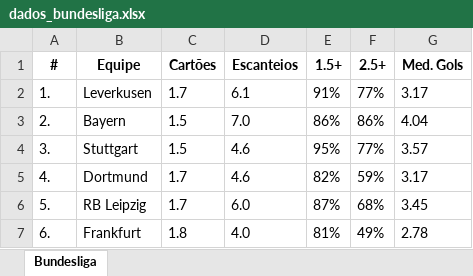
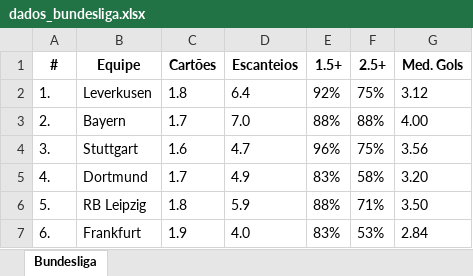
Before and after one commit to VictorRossan0/Python, an Excel workbook: top_league_soccer/Excel/dados_bundesliga.xlsx, sheet Bundesliga, drawn as a sheet; only a part is shown; values as stored, in another font and other column widths than the file's, no borders; the diff covers the shown part only; the diff names each change by its address in the sheet, - before the commit and + after, or states it on an @@ line.

```diff
--- a/top_league_soccer/Excel/dados_bundesliga.xlsx (sheet Bundesliga)
+++ b/top_league_soccer/Excel/dados_bundesliga.xlsx (sheet Bundesliga)
-C2 (Cartões): 1.7
+C2 (Cartões): 1.8
-D2 (Escanteios): 6.1
+D2 (Escanteios): 6.4
-E2 (1.5+): 91%
+E2 (1.5+): 92%
-F2 (2.5+): 77%
+F2 (2.5+): 75%
-G2 (Med. Gols): 3.17
+G2 (Med. Gols): 3.12
-C3 (Cartões): 1.5
+C3 (Cartões): 1.7
-E3 (1.5+): 86%
+E3 (1.5+): 88%
-F3 (2.5+): 86%
+F3 (2.5+): 88%
-G3 (Med. Gols): 4.04
+G3 (Med. Gols): 4.00
-C4 (Cartões): 1.5
+C4 (Cartões): 1.6
-D4 (Escanteios): 4.6
+D4 (Escanteios): 4.7
-E4 (1.5+): 95%
+E4 (1.5+): 96%
-F4 (2.5+): 77%
+F4 (2.5+): 75%
-G4 (Med. Gols): 3.57
+G4 (Med. Gols): 3.56
-D5 (Escanteios): 4.6
+D5 (Escanteios): 4.9
-E5 (1.5+): 82%
+E5 (1.5+): 83%
-F5 (2.5+): 59%
+F5 (2.5+): 58%
-G5 (Med. Gols): 3.17
+G5 (Med. Gols): 3.20
-C6 (Cartões): 1.7
+C6 (Cartões): 1.8
-D6 (Escanteios): 6.0
+D6 (Escanteios): 5.9
-E6 (1.5+): 87%
+E6 (1.5+): 88%
-F6 (2.5+): 68%
+F6 (2.5+): 71%
-G6 (Med. Gols): 3.45
+G6 (Med. Gols): 3.50
-C7 (Cartões): 1.8
+C7 (Cartões): 1.9
-E7 (1.5+): 81%
+E7 (1.5+): 83%
-F7 (2.5+): 49%
+F7 (2.5+): 53%
-G7 (Med. Gols): 2.78
+G7 (Med. Gols): 2.84
```
Also changed, not shown: 68 edited cells elsewhere in this sheet, nba/Excel/informacoes_eventos.xlsx, nba/Excel/planilha_NBA.xlsx, 43 other files.
